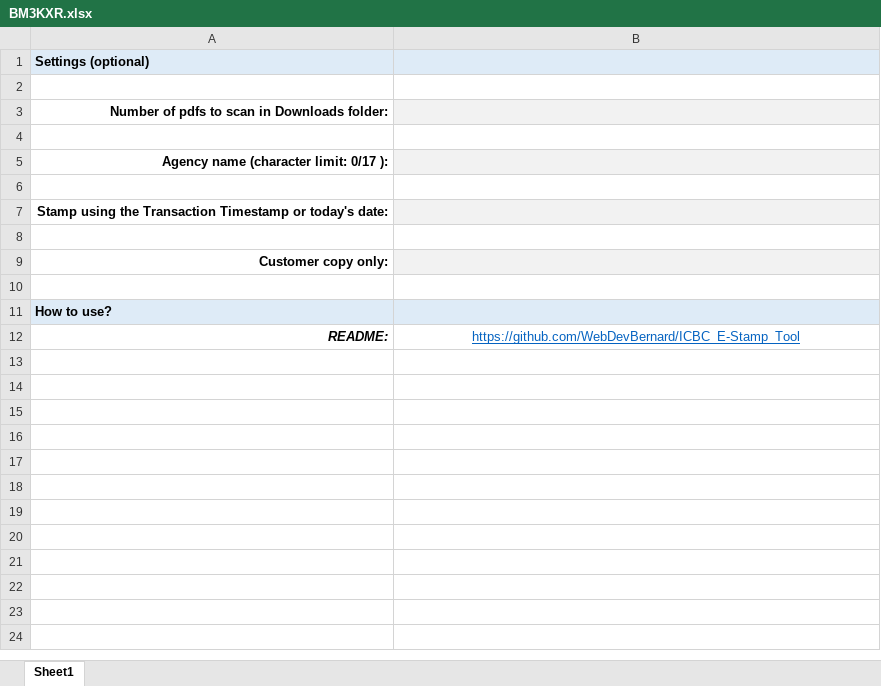
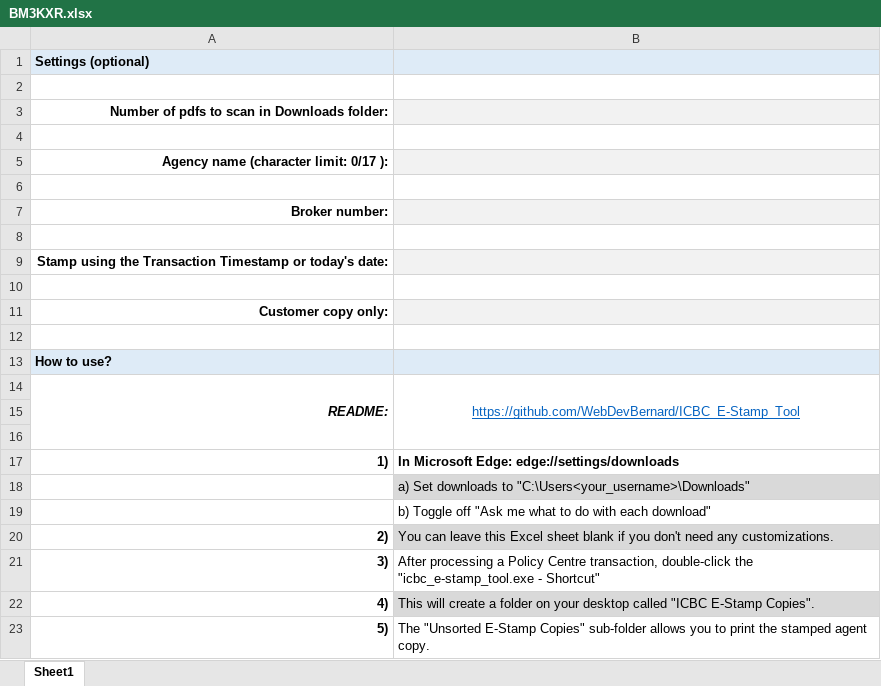
Before and after one commit to WebDevBernard/ICBC_E-Stamp_Tool, an Excel workbook: BM3KXR.xlsx, sheet Sheet1, drawn as a sheet; values as stored, in another font and other column widths than the file's, no borders; addresses are those after the commit; the diff names each change by its address in the sheet, - before the commit and + after, or states it on an @@ line.

Commit message:
reset excel values

```diff
--- a/BM3KXR.xlsx (sheet Sheet1)
+++ b/BM3KXR.xlsx (sheet Sheet1)
+row 7: Broker number:
+row 8: (empty)
+A14:A16 merged
+B14:B16 merged
+row 15: (empty)
+row 16: (empty)
+row 17: 1) | In Microsoft Edge: edge://settings/downloads
+row 18:  | a) Set downloads to "C:\Users<your_username>\Downloads"
+row 19:  | b) Toggle off "Ask me what to do with each download"
+row 20: 2) | You can leave this Excel sheet blank if you don't need any customizations.
+row 21: 3) | After processing a Policy Centre transaction, double-click the "icbc_e-stamp_tool.exe - Shortcut"
+row 22: 4) | This will create a folder on your desktop called "ICBC E-Stamp Copies".
+row 23: 5) | The "Unsorted E-Stamp Copies" sub-folder allows you to print the stamped agent copy.
```
